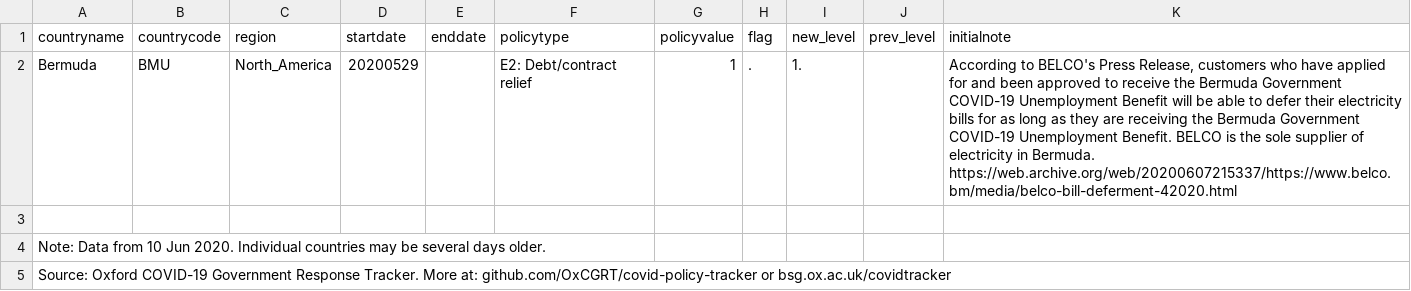
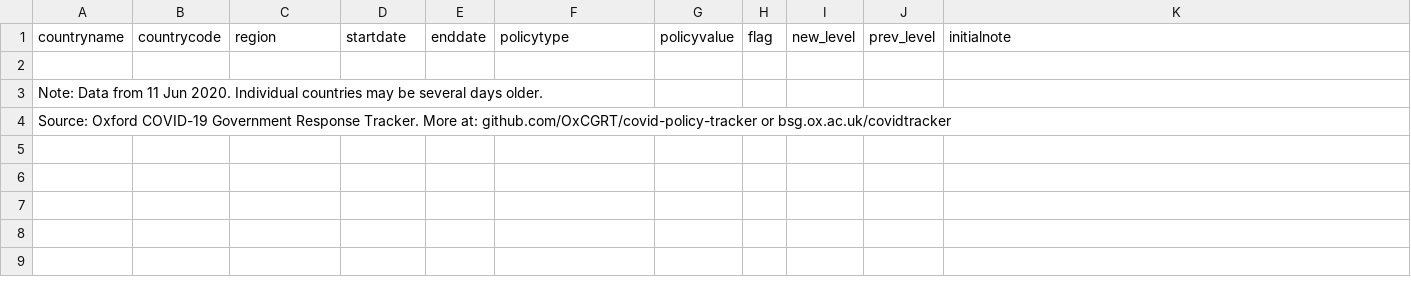
Before and after one commit to OxCGRT/covid-policy-scratchpad, a CSV file: regional_changes/latest_North_America.csv, drawn as a sheet.

```diff
--- a/regional_changes/latest_North_America.csv
+++ b/regional_changes/latest_North_America.csv
@@ -1,5 +1,4 @@
 countryname,countrycode,region,startdate,enddate,policytype,policyvalue,flag,new_level,prev_level,initialnote
-Bermuda,BMU,North_America,20200529,,E2: Debt/contract relief,1,.,1.,,"According to BELCO's Press Release, customers who have applied for and been approved to receive the Bermuda Government COVID-19 Unemployment Benefit will be able to defer their electricity bills for as long as they are receiving the Bermuda Government COVID-19 Unemployment Benefit. BELCO  is the sole supplier of electricity in Bermuda.     https://web.archive.org/web/20200607215337/https://www.belco.bm/media/belco-bill-deferment-42020.html"
 ,,,,,,,,,,
-Note: Data from 10 Jun 2020. Individual countries may be several days older.,,,,,,,,,,
+Note: Data from 11 Jun 2020. Individual countries may be several days older.,,,,,,,,,,
 Source: Oxford COVID-19 Government Response Tracker. More at: github.com/OxCGRT/covid-policy-tracker or bsg.ox.ac.uk/covidtracker,,,,,,,,,,
```
Also changed, not shown: regional_changes/latest_Latin_America_Caribbean.csv, regional_changes/latest_Middle_East_North_Africa.csv, 4 other files.
